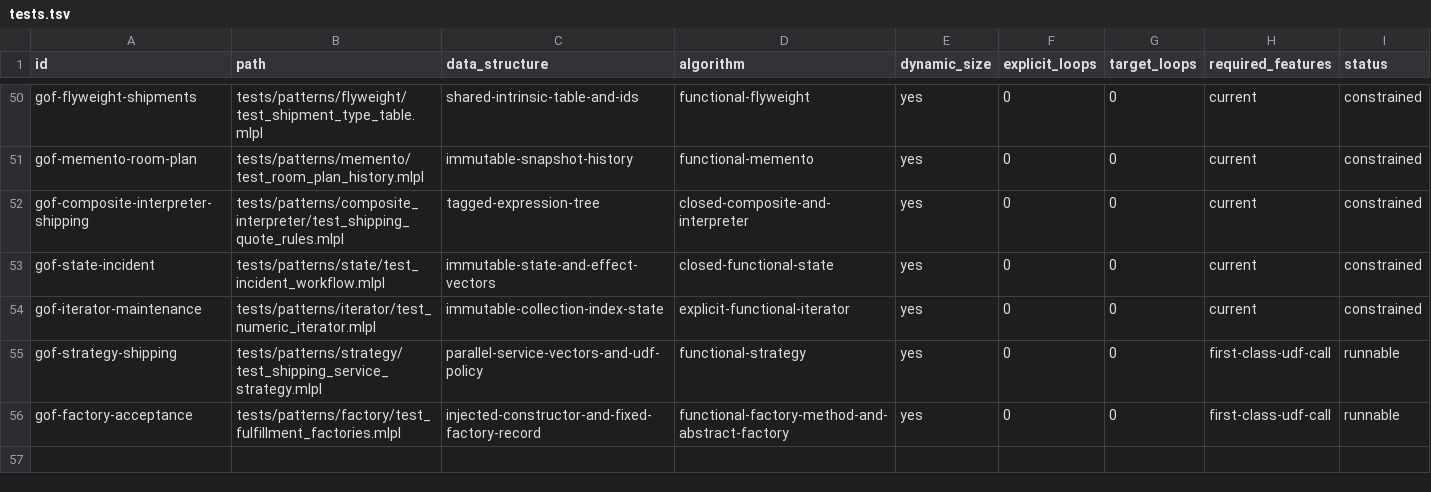
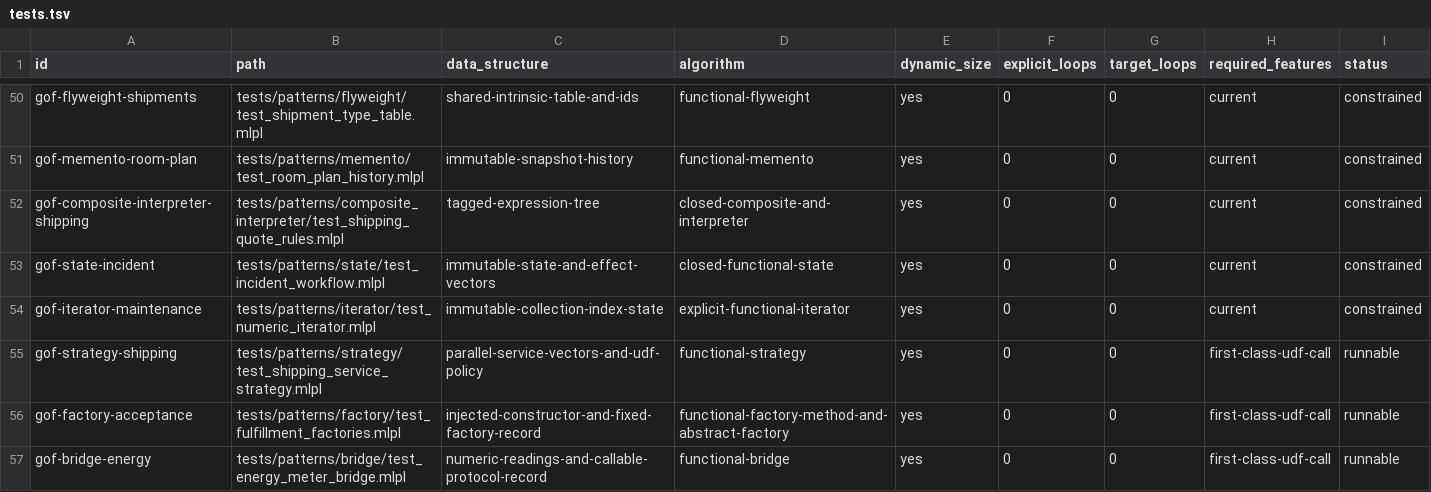
Before and after one commit to sw-ml-study/demo-algorithms, a TSV file: catalog/tests.tsv, drawn as a sheet; only a part is shown, gaps mark what is left out.

Commit message:
feat: add functional Bridge acceptance

```diff
--- a/catalog/tests.tsv
+++ b/catalog/tests.tsv
@@ -56 +56,2 @@ gof-strategy-shipping	tests/patterns/strategy/test_shipping_service_strategy.mlp
 gof-factory-acceptance	tests/patterns/factory/test_fulfillment_factories.mlpl	injected-constructor-and-fixed-factory-record	functional-factory-method-and-abstract-factory	yes	0	0	first-class-udf-call	runnable
+gof-bridge-energy	tests/patterns/bridge/test_energy_meter_bridge.mlpl	numeric-readings-and-callable-protocol-record	functional-bridge	yes	0	0	first-class-udf-call	runnable
```
Also changed, not shown: catalog/demos.tsv, 16 other files.
